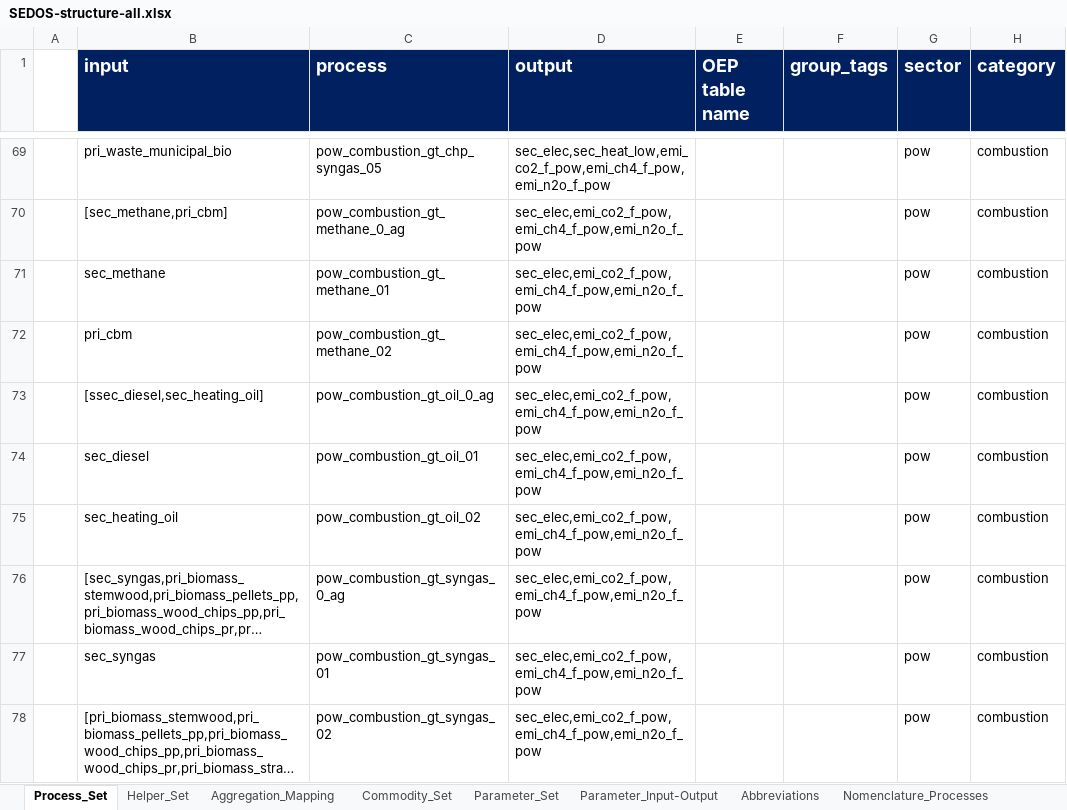
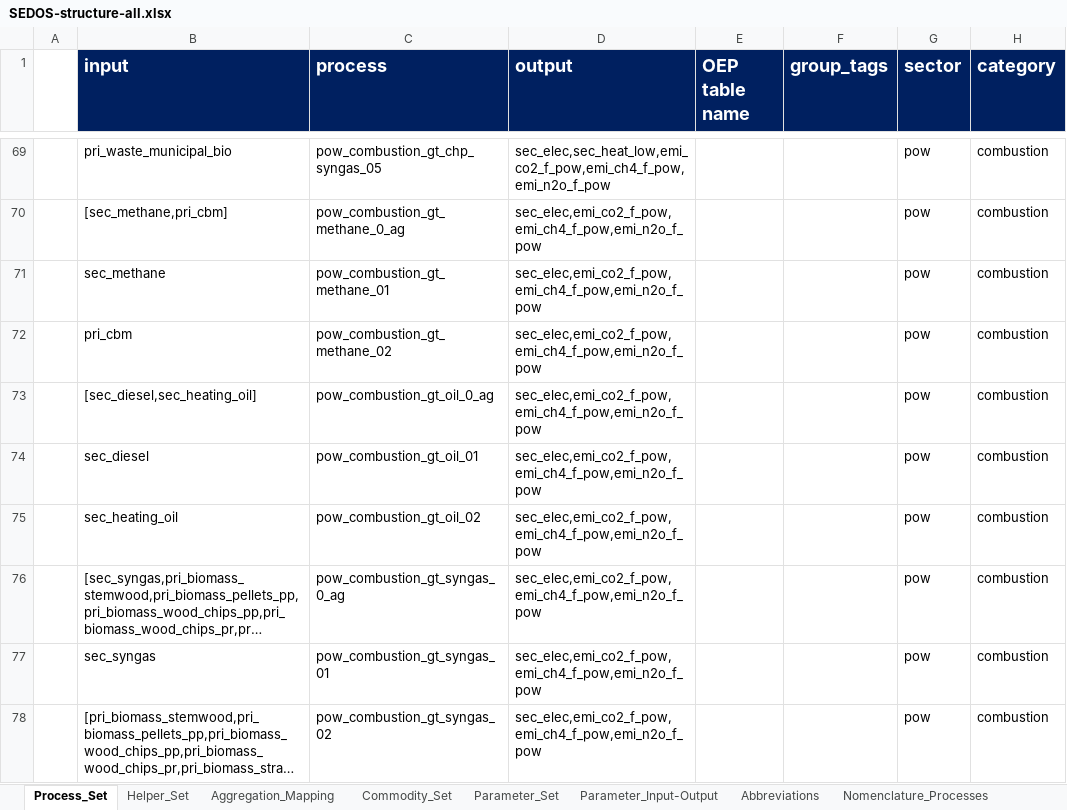
Before and after one commit to sedos-project/sedos_dashboard, an Excel workbook: sedos_dashboard/media/structures/SEDOS-structure-all.xlsx, sheet Process_Set, drawn as a sheet; only a part is shown, gaps mark what is left out; long unchanged cells end in …; values as stored, in another font and other column widths than the file's, no borders; conditional formats not drawn; the diff names each change by its address in the sheet, - before the commit and + after, or states it on an @@ line.

Commit message:
Fix typo in excel

```diff
--- a/sedos_dashboard/media/structures/SEDOS-structure-all.xlsx (sheet Process_Set)
+++ b/sedos_dashboard/media/structures/SEDOS-structure-all.xlsx (sheet Process_Set)
-B73 (input): [ssec_diesel,sec_heating_oil]
+B73 (input): [sec_diesel,sec_heating_oil]
```
